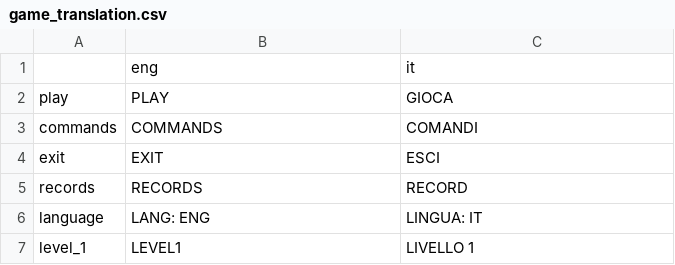
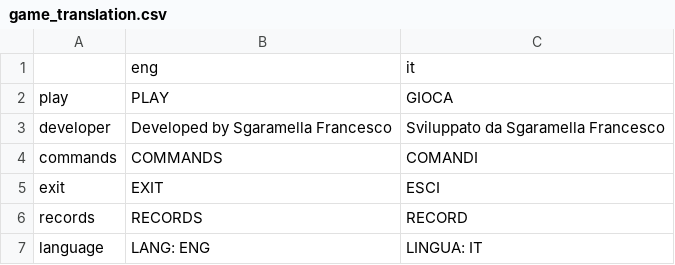
Before and after one commit to FraSga03/mk-ops, a CSV file: localization/game_translation.csv, drawn as a sheet; only a part is shown; the shorter side is filled out with more unchanged rows.

Commit message:
ref(level): Fix exit door sound, add alert sound and add developer label

```diff
--- a/localization/game_translation.csv
+++ b/localization/game_translation.csv
@@ -2,2 +2,3 @@
 play,PLAY,GIOCA
+developer,Developed by Sgaramella Francesco,Sviluppato da Sgaramella Francesco
 commands,COMMANDS,COMANDI
```
Also changed, not shown: 11 other files.
